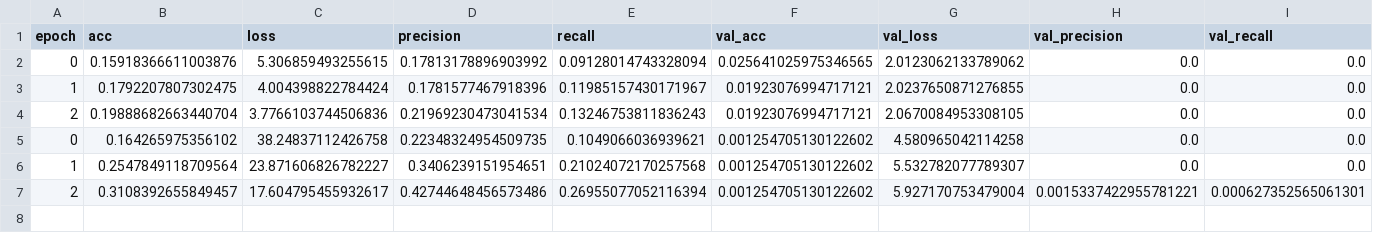
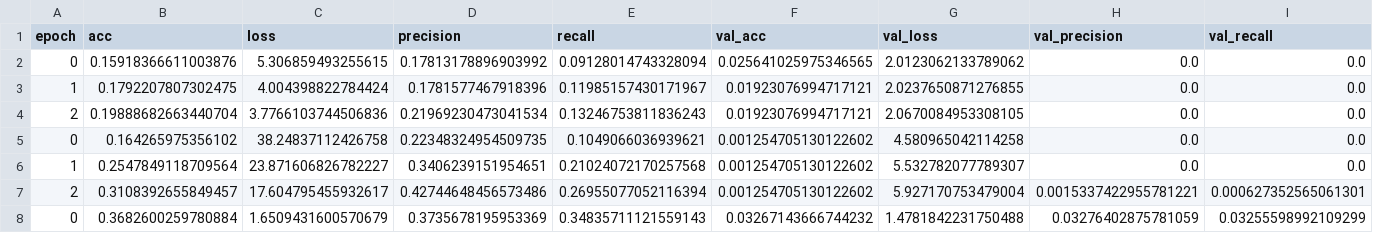
Before and after one commit to plncmm/corfo-cmf, a CSV file: logs/cnn_log.csv, drawn as a sheet; the diff names each change by its address in the sheet, - before the commit and + after, or states it on an @@ line.

```diff
--- a/logs/cnn_log.csv
+++ b/logs/cnn_log.csv
+row 8: 0 | 0.3682600259780884 | 1.6509431600570679 | 0.3735678195953369 | 0.34835711121559143 | 0.03267143666744232 | 1.4781842231750488 | 0.03276402875781059 | 0.03255598992109299
```
Also changed, not shown: 7 other files.
